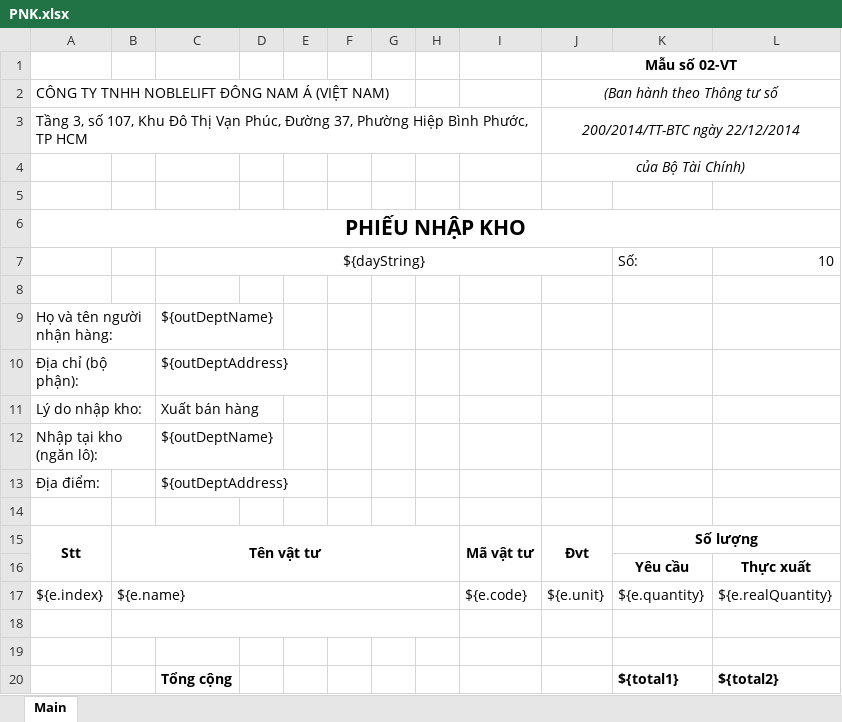
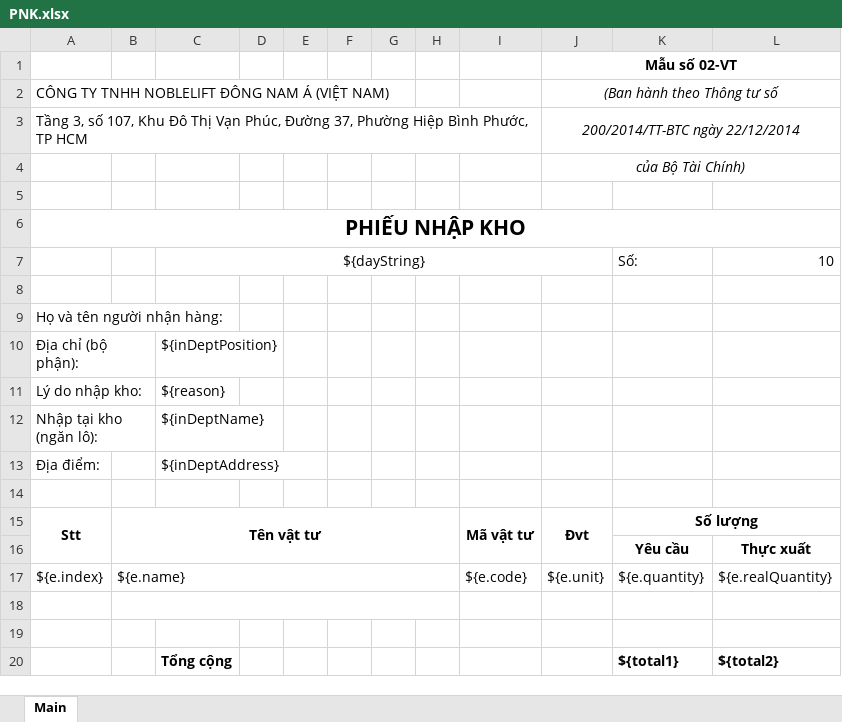
Before and after one commit to huunam662/logistics, an Excel workbook: src/main/resources/report_templates/PNK.xlsx, sheet Main, drawn as a sheet; only a part is shown; values as stored, in another font and other column widths than the file's, no borders; the diff names each change by its address in the sheet, - before the commit and + after, or states it on an @@ line.

```diff
--- a/src/main/resources/report_templates/PNK.xlsx (sheet Main)
+++ b/src/main/resources/report_templates/PNK.xlsx (sheet Main)
-C9: ${outDeptName}
+C9: (empty)
-C10: ${outDeptAddress}
+C10: ${inDeptPosition}
-C11: Xuất bán hàng
+C11: ${reason}
-C12: ${outDeptName}
+C12: ${inDeptName}
-C13: ${outDeptAddress}
+C13: ${inDeptAddress}
```
Also changed, not shown: src/main/resources/report_templates/PXK.xlsx, src/main/resources/report_templates/PXKDCNB.xlsx, 4 other files.
